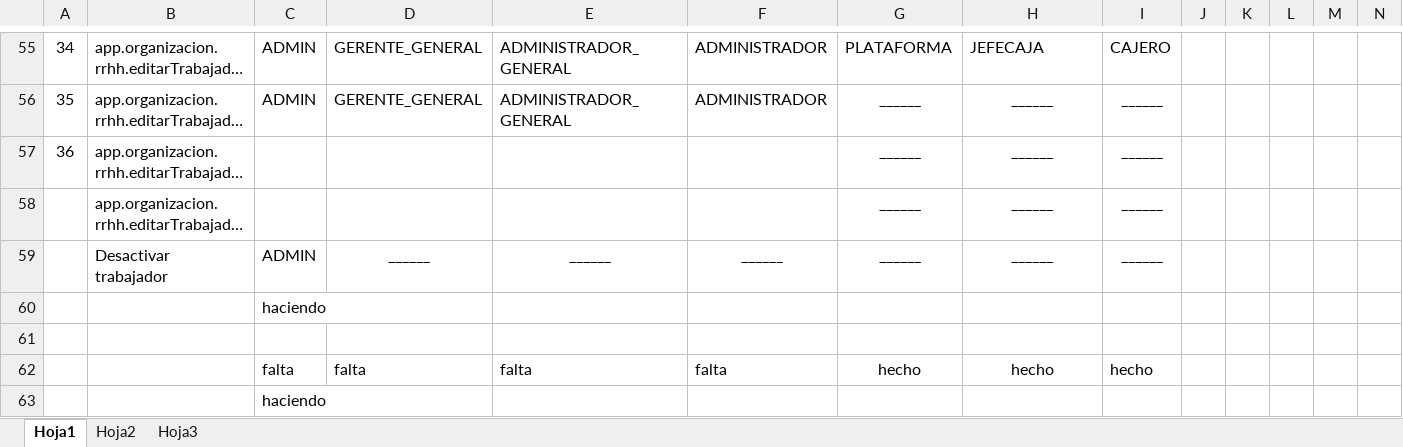
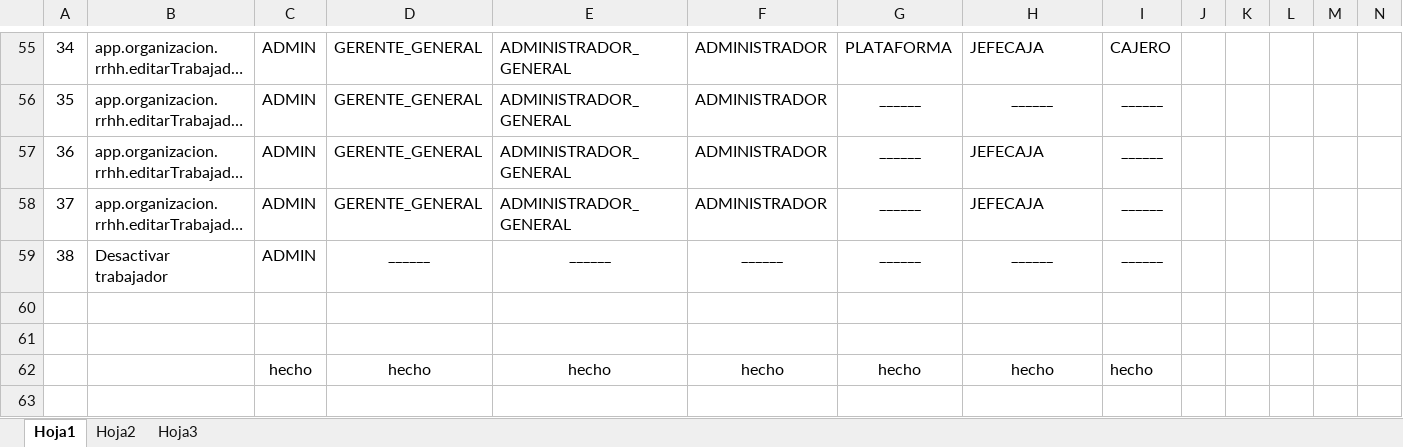
Before and after one commit to carlosthe19916/SistCoopEE, an Excel workbook: States roles.xlsx, sheet Hoja1, drawn as a sheet; only a part is shown, gaps mark what is left out; long unchanged cells end in …; values as stored, in another font and other column widths than the file's, no borders; removed rows and columns are numbered as before the commit, all else as after; rows hold the shown columns only; the diff names each change by its address in the sheet, - before the commit and + after, or states it on an @@ line.

```diff
--- a/States roles.xlsx (sheet Hoja1)
+++ b/States roles.xlsx (sheet Hoja1)
-C57:C58: (empty)
+C57:C58: ADMIN
-D57:D58: (empty)
+D57:D58: GERENTE_GENERAL
-E57:E58: (empty)
+E57:E58: ADMINISTRADOR_GENERAL
-F57:F58: (empty)
+F57:F58: ADMINISTRADOR
-H57:H58: ______
+H57:H58: JEFECAJA
-H57:H58 alignment: center
+H57:H58 alignment: left
@@ column A renumbered between rows 58 and 59 @@
-row 60:  |  | haciendo
-row 61:  |  | falta | falta | falta | falta | hecho | hecho | hecho
+row 61: (empty)
-row 63:  |  | haciendo
+row 62:  |  | hecho | hecho | hecho | hecho | hecho | hecho | hecho
```
Also changed, not shown: 18 other files.
